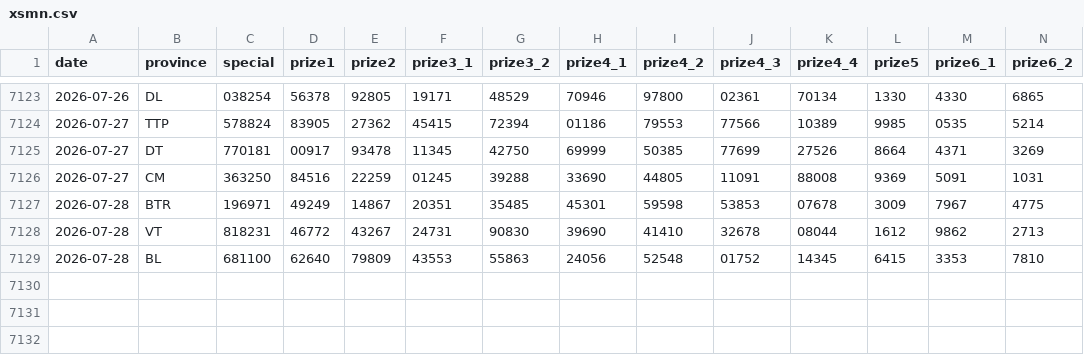
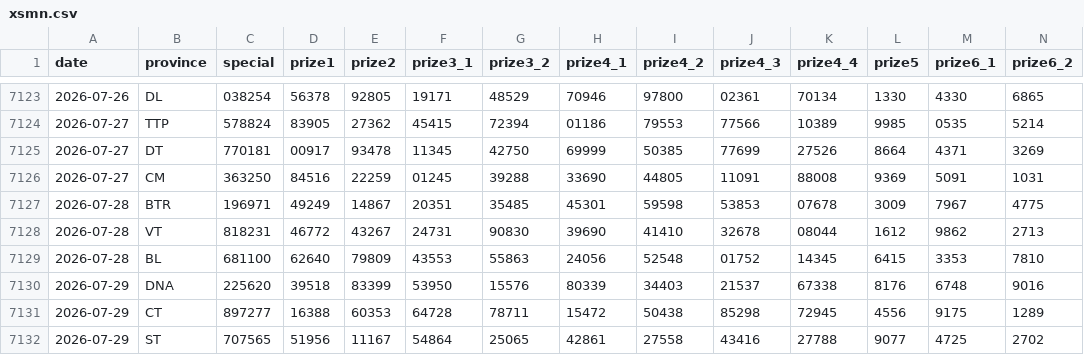
Before and after one commit to t-k-minh/XSMienNam-Analysis, a CSV file: data/xsmn.csv, drawn as a sheet; only a part is shown, gaps mark what is left out; rows hold the shown columns only; the diff names each change by its address in the sheet, - before the commit and + after, or states it on an @@ line.

```diff
--- a/data/xsmn.csv
+++ b/data/xsmn.csv
+row 7130: 2026-07-29 | DNA | 225620 | 39518 | 83399 | 53950 | 15576 | 80339 | 34403 | 21537 | 67338 | 8176 | 6748 | 9016
+row 7131: 2026-07-29 | CT | 897277 | 16388 | 60353 | 64728 | 78711 | 15472 | 50438 | 85298 | 72945 | 4556 | 9175 | 1289
+row 7132: 2026-07-29 | ST | 707565 | 51956 | 11167 | 54864 | 25065 | 42861 | 27558 | 43416 | 27788 | 9077 | 4725 | 2702
```
Also changed, not shown: 5 other files.
